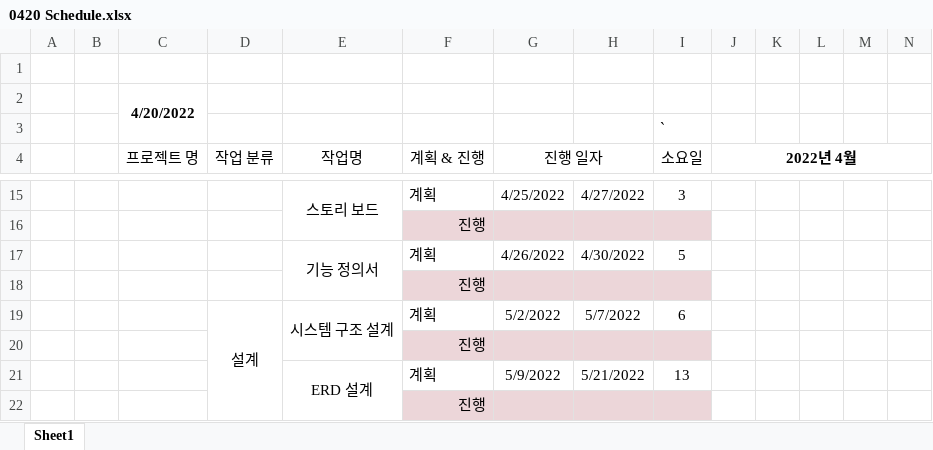
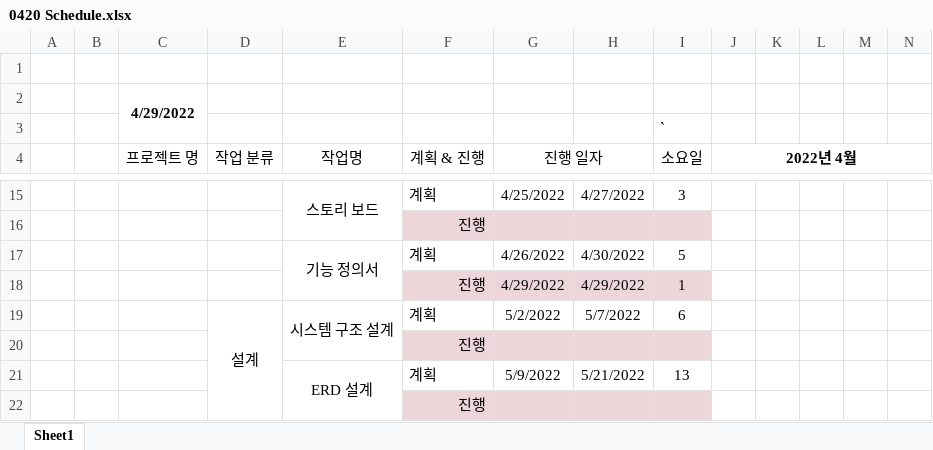
Before and after one commit to 1-day-3-pill/document, an Excel workbook: Project Schedule/0420 Schedule.xlsx, sheet Sheet1, drawn as a sheet; only a part is shown, gaps mark what is left out; values as stored, in another font and other column widths than the file's, no borders; conditional formats not drawn; removed rows and columns are numbered as before the commit, all else as after; rows hold the shown columns only; the diff names each change by its address in the sheet, - before the commit and + after, or states it on an @@ line.

Commit message:
프로젝트 일정표 수정, 기능 정의서 모델 추가

```diff
--- a/Project Schedule/0420 Schedule.xlsx (sheet Sheet1)
+++ b/Project Schedule/0420 Schedule.xlsx (sheet Sheet1)
-C2 (프로젝트 명): 4/20/2022
+C2 (프로젝트 명): 4/29/2022
-row 18:  |  |  |  |  | 진행
+row 18:  |  |  |  |  | 진행 | 4/29/2022 | 4/29/2022 | 1
```
Also changed, not shown: 1 other file.
